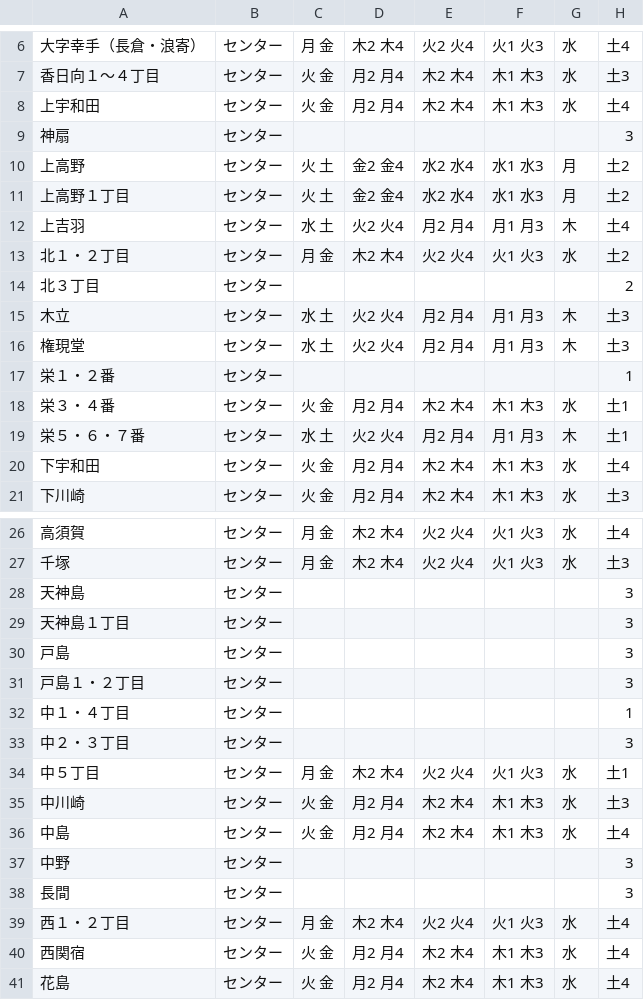
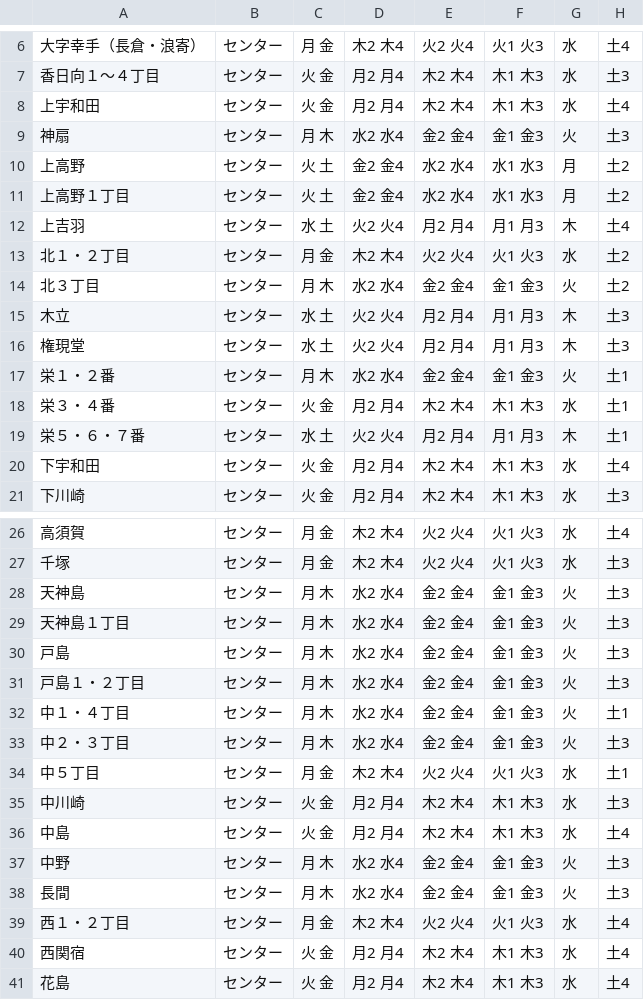
Before and after one commit to 50saisatte/5374, a CSV file: data/area_days.csv, drawn as a sheet; only a part is shown, gaps mark what is left out; the diff covers the shown part only.

Commit message:
Update area_days.csv

```diff
--- a/data/area_days.csv
+++ b/data/area_days.csv
@@ -8,3 +8,3 @@
 上宇和田,センター,火 金,月2 月4,木2 木4,木1 木3,水,土4
-神扇,センター,,,,,,3
+神扇,センター,月 木,水2 水4,金2 金4,金1 金3,火,土3
 上高野,センター,火 土,金2 金4,水2 水4,水1 水3,月,土2
@@ -13,6 +13,6 @@
 北１・２丁目,センター,月 金,木2 木4,火2 火4,火1 火3,水,土2
-北３丁目,センター,,,,,,2
+北３丁目,センター,月 木,水2 水4,金2 金4,金1 金3,火,土2
 木立,センター,水 土,火2 火4,月2 月4,月1 月3,木,土3
 権現堂,センター,水 土,火2 火4,月2 月4,月1 月3,木,土3
-栄１・２番,センター,,,,,,1
+栄１・２番,センター,月 木,水2 水4,金2 金4,金1 金3,火,土1
 栄３・４番,センター,火 金,月2 月4,木2 木4,木1 木3,水,土1
@@ -27,8 +27,8 @@
 千塚,センター,月 金,木2 木4,火2 火4,火1 火3,水,土3
-天神島,センター,,,,,,3
-天神島１丁目,センター,,,,,,3
-戸島,センター,,,,,,3
-戸島１・２丁目,センター,,,,,,3
-中１・４丁目,センター,,,,,,1
-中２・３丁目,センター,,,,,,3
+天神島,センター,月 木,水2 水4,金2 金4,金1 金3,火,土3
+天神島１丁目,センター,月 木,水2 水4,金2 金4,金1 金3,火,土3
+戸島,センター,月 木,水2 水4,金2 金4,金1 金3,火,土3
+戸島１・２丁目,センター,月 木,水2 水4,金2 金4,金1 金3,火,土3
+中１・４丁目,センター,月 木,水2 水4,金2 金4,金1 金3,火,土1
+中２・３丁目,センター,月 木,水2 水4,金2 金4,金1 金3,火,土3
 中５丁目,センター,月 金,木2 木4,火2 火4,火1 火3,水,土1
@@ -36,4 +36,4 @@
 中島,センター,火 金,月2 月4,木2 木4,木1 木3,水,土4
-中野,センター,,,,,,3
-長間,センター,,,,,,3
+中野,センター,月 木,水2 水4,金2 金4,金1 金3,火,土3
+長間,センター,月 木,水2 水4,金2 金4,金1 金3,火,土3
 西１・２丁目,センター,月 金,木2 木4,火2 火4,火1 火3,水,土4
```
Also changed, not shown: 30 edited cells elsewhere in this file.
